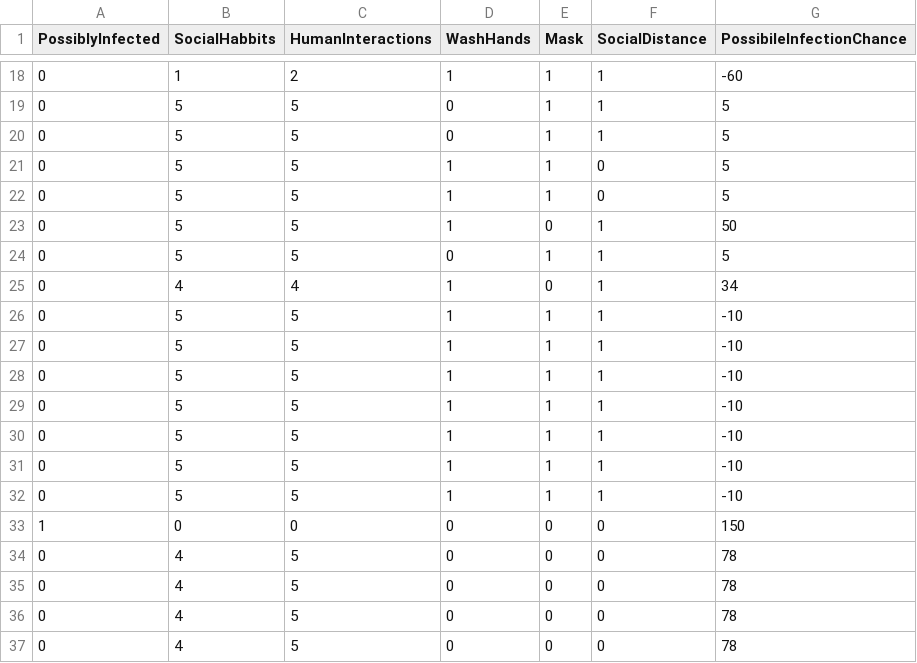
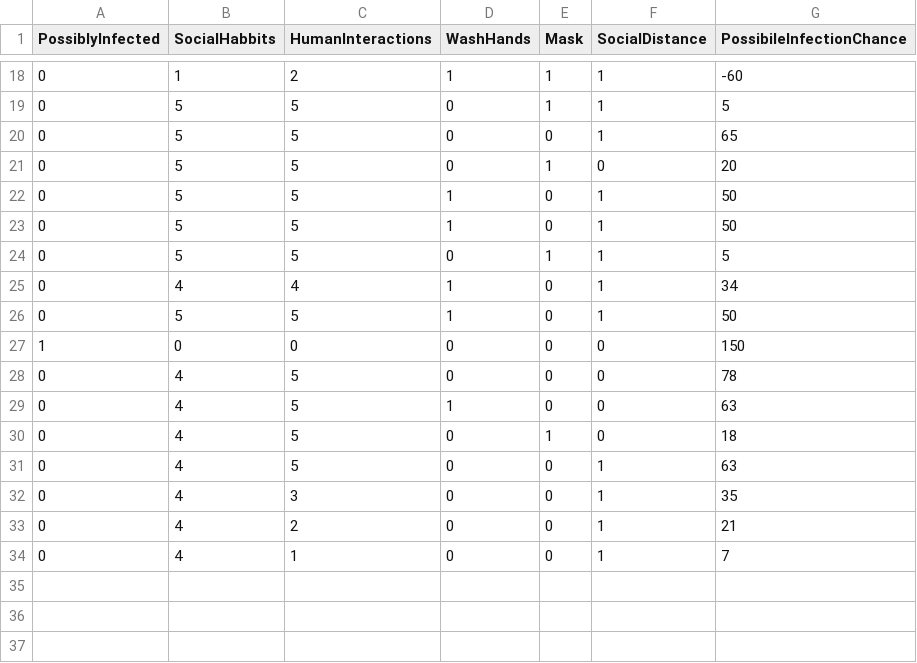
Before and after one commit to sjoerdteunisse/COVID-Awareness, a CSV file: data.csv, drawn as a sheet; only a part is shown, gaps mark what is left out.

Commit message:
Add files via upload

```diff
--- a/data.csv
+++ b/data.csv
@@ -19,5 +19,5 @@
 0,5,5,0,1,1,5
-0,5,5,0,1,1,5
-0,5,5,1,1,0,5
-0,5,5,1,1,0,5
+0,5,5,0,0,1,65
+0,5,5,0,1,0,20
+0,5,5,1,0,1,50
 0,5,5,1,0,1,50
@@ -25,13 +25,10 @@
 0,4,4,1,0,1,34
-0,5,5,1,1,1,-10
-0,5,5,1,1,1,-10
-0,5,5,1,1,1,-10
-0,5,5,1,1,1,-10
-0,5,5,1,1,1,-10
-0,5,5,1,1,1,-10
-0,5,5,1,1,1,-10
+0,5,5,1,0,1,50
 1,0,0,0,0,0,150
 0,4,5,0,0,0,78
-0,4,5,0,0,0,78
-0,4,5,0,0,0,78
-0,4,5,0,0,0,78
+0,4,5,1,0,0,63
+0,4,5,0,1,0,18
+0,4,5,0,0,1,63
+0,4,3,0,0,1,35
+0,4,2,0,0,1,21
+0,4,1,0,0,1,7
```
